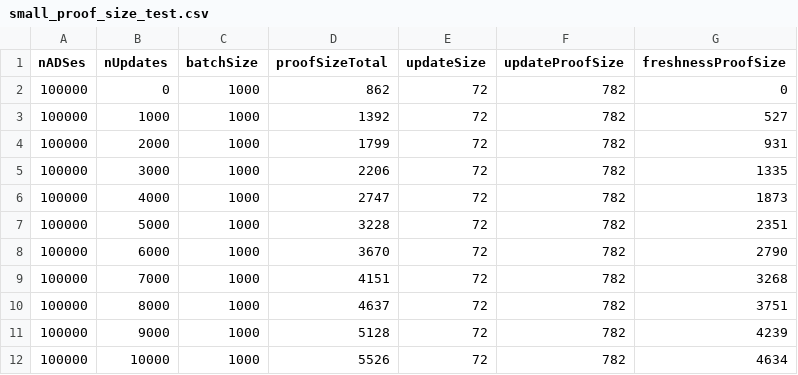
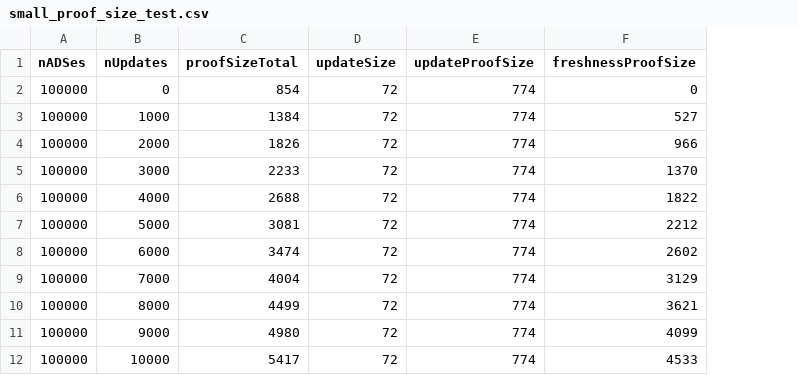
Before and after one commit to b-verify/b_verify-server-ads-usecase, a CSV file: benchmarks/proof-sizes/data/small_proof_size_test.csv, drawn as a sheet; removed rows and columns are numbered as before the commit, all else as after; the diff names each change by its address in the sheet, - before the commit and + after, or states it on an @@ line.

```diff
--- a/benchmarks/proof-sizes/data/small_proof_size_test.csv
+++ b/benchmarks/proof-sizes/data/small_proof_size_test.csv
-column C (batchSize), rows 2-12: all 1000
-C2 (proofSizeTotal): 862
+C2 (proofSizeTotal): 854
-E2:E12 (updateProofSize): 782
+E2:E12 (updateProofSize): 774
-C3 (proofSizeTotal): 1392
+C3 (proofSizeTotal): 1384
-C4 (proofSizeTotal): 1799
+C4 (proofSizeTotal): 1826
-F4 (freshnessProofSize): 931
+F4 (freshnessProofSize): 966
-C5 (proofSizeTotal): 2206
+C5 (proofSizeTotal): 2233
-F5 (freshnessProofSize): 1335
+F5 (freshnessProofSize): 1370
-C6 (proofSizeTotal): 2747
+C6 (proofSizeTotal): 2688
-F6 (freshnessProofSize): 1873
+F6 (freshnessProofSize): 1822
-C7 (proofSizeTotal): 3228
+C7 (proofSizeTotal): 3081
-F7 (freshnessProofSize): 2351
+F7 (freshnessProofSize): 2212
-C8 (proofSizeTotal): 3670
+C8 (proofSizeTotal): 3474
-F8 (freshnessProofSize): 2790
+F8 (freshnessProofSize): 2602
-C9 (proofSizeTotal): 4151
+C9 (proofSizeTotal): 4004
-F9 (freshnessProofSize): 3268
+F9 (freshnessProofSize): 3129
-C10 (proofSizeTotal): 4637
+C10 (proofSizeTotal): 4499
-F10 (freshnessProofSize): 3751
+F10 (freshnessProofSize): 3621
-C11 (proofSizeTotal): 5128
+C11 (proofSizeTotal): 4980
-F11 (freshnessProofSize): 4239
+F11 (freshnessProofSize): 4099
-C12 (proofSizeTotal): 5526
+C12 (proofSizeTotal): 5417
-F12 (freshnessProofSize): 4634
+F12 (freshnessProofSize): 4533
```
Also changed, not shown: benchmarks/proof-sizes/data/medium_proof_size_test.csv.
